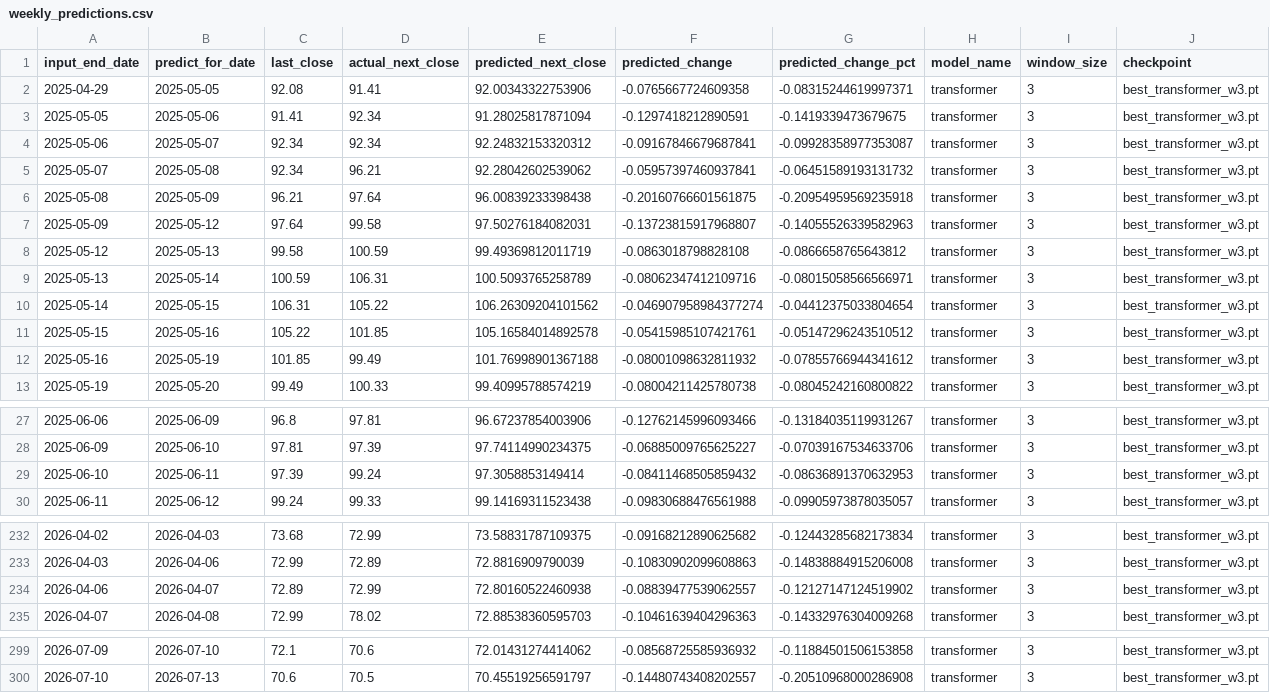
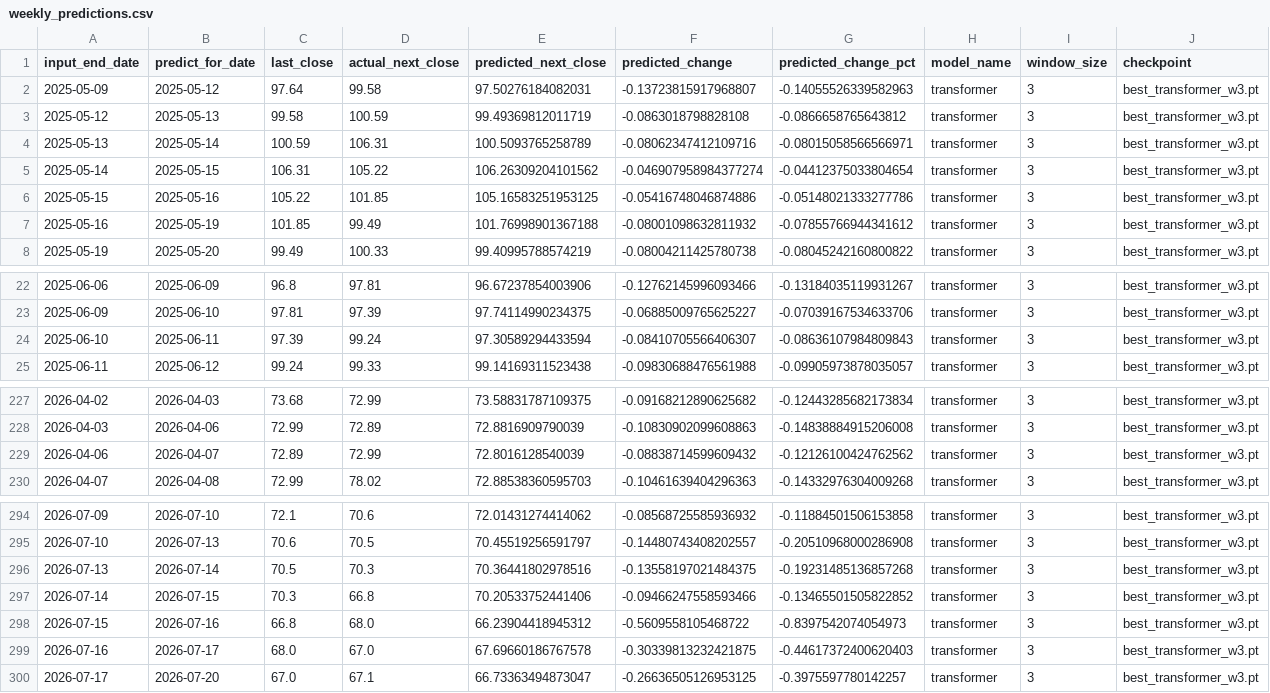
Before and after one commit to dlhdwan/fpt-stock-forecasting, a CSV file: artifacts/raw_fpt_only_residual_cnnlstm_transformer/output/weekly_predictions.csv, drawn as a sheet; only a part is shown, gaps mark what is left out; the diff covers the shown part only.

```diff
--- a/artifacts/raw_fpt_only_residual_cnnlstm_transformer/output/weekly_predictions.csv
+++ b/artifacts/raw_fpt_only_residual_cnnlstm_transformer/output/weekly_predictions.csv
@@ -1,7 +1,2 @@
 input_end_date,predict_for_date,last_close,actual_next_close,predicted_next_close,predicted_change,predicted_change_pct,model_name,window_size,checkpoint
-2025-04-29,2025-05-05,92.08,91.41,92.00343322753906,-0.0765667724609358,-0.08315244619997371,transformer,3,best_transformer_w3.pt
-2025-05-05,2025-05-06,91.41,92.34,91.28025817871094,-0.1297418212890591,-0.1419339473679675,transformer,3,best_transformer_w3.pt
-2025-05-06,2025-05-07,92.34,92.34,92.24832153320312,-0.09167846679687841,-0.09928358977353087,transformer,3,best_transformer_w3.pt
-2025-05-07,2025-05-08,92.34,96.21,92.28042602539062,-0.05957397460937841,-0.06451589193131732,transformer,3,best_transformer_w3.pt
-2025-05-08,2025-05-09,96.21,97.64,96.00839233398438,-0.20160766601561875,-0.20954959569235918,transformer,3,best_transformer_w3.pt
 2025-05-09,2025-05-12,97.64,99.58,97.50276184082031,-0.13723815917968807,-0.14055526339582963,transformer,3,best_transformer_w3.pt
@@ -10,3 +5,3 @@
 2025-05-14,2025-05-15,106.31,105.22,106.26309204101562,-0.046907958984377274,-0.04412375033804654,transformer,3,best_transformer_w3.pt
-2025-05-15,2025-05-16,105.22,101.85,105.16584014892578,-0.05415985107421761,-0.05147296243510512,transformer,3,best_transformer_w3.pt
+2025-05-15,2025-05-16,105.22,101.85,105.16583251953125,-0.05416748046874886,-0.05148021333277786,transformer,3,best_transformer_w3.pt
 2025-05-16,2025-05-19,101.85,99.49,101.76998901367188,-0.08001098632811932,-0.07855766944341612,transformer,3,best_transformer_w3.pt
@@ -28,3 +23,3 @@
 2025-06-09,2025-06-10,97.81,97.39,97.74114990234375,-0.06885009765625227,-0.07039167534633706,transformer,3,best_transformer_w3.pt
-2025-06-10,2025-06-11,97.39,99.24,97.3058853149414,-0.08411468505859432,-0.08636891370632953,transformer,3,best_transformer_w3.pt
+2025-06-10,2025-06-11,97.39,99.24,97.30589294433594,-0.08410705566406307,-0.08636107984809843,transformer,3,best_transformer_w3.pt
 2025-06-11,2025-06-12,99.24,99.33,99.14169311523438,-0.09830688476561988,-0.09905973878035057,transformer,3,best_transformer_w3.pt
@@ -233,3 +228,3 @@
 2026-04-03,2026-04-06,72.99,72.89,72.8816909790039,-0.10830902099608863,-0.14838884915206008,transformer,3,best_transformer_w3.pt
-2026-04-06,2026-04-07,72.89,72.99,72.80160522460938,-0.08839477539062557,-0.12127147124519902,transformer,3,best_transformer_w3.pt
+2026-04-06,2026-04-07,72.89,72.99,72.8016128540039,-0.08838714599609432,-0.12126100424762562,transformer,3,best_transformer_w3.pt
 2026-04-07,2026-04-08,72.99,78.02,72.88538360595703,-0.10461639404296363,-0.14332976304009268,transformer,3,best_transformer_w3.pt
@@ -300 +295,6 @@
 2026-07-10,2026-07-13,70.6,70.5,70.45519256591797,-0.14480743408202557,-0.20510968000286908,transformer,3,best_transformer_w3.pt
+2026-07-13,2026-07-14,70.5,70.3,70.36441802978516,-0.13558197021484375,-0.19231485136857268,transformer,3,best_transformer_w3.pt
+2026-07-14,2026-07-15,70.3,66.8,70.20533752441406,-0.09466247558593466,-0.13465501505822852,transformer,3,best_transformer_w3.pt
+2026-07-15,2026-07-16,66.8,68.0,66.23904418945312,-0.5609558105468722,-0.8397542074054973,transformer,3,best_transformer_w3.pt
+2026-07-16,2026-07-17,68.0,67.0,67.69660186767578,-0.30339813232421875,-0.44617372400620403,transformer,3,best_transformer_w3.pt
+2026-07-17,2026-07-20,67.0,67.1,66.73363494873047,-0.26636505126953125,-0.3975597780142257,transformer,3,best_transformer_w3.pt
```
Also changed, not shown: 12 edited cells elsewhere in this file, artifacts/raw_fpt_only_residual_cnnlstm_transformer/output/evaluation_history.csv, artifacts/raw_fpt_only_residual_cnnlstm_transformer/output/weekly_evaluation.csv, 3 other files.
